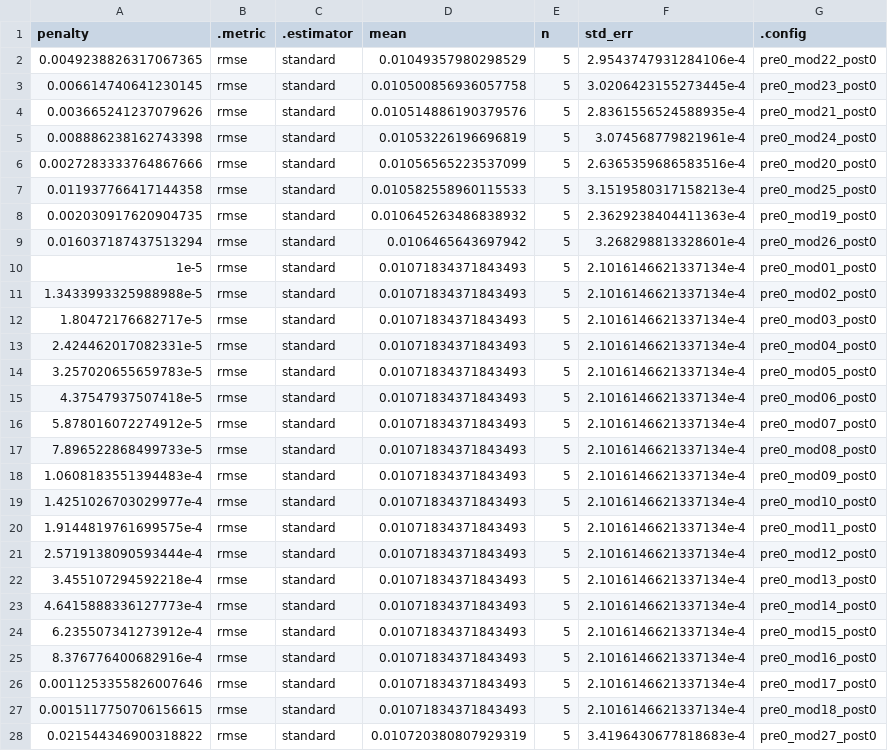
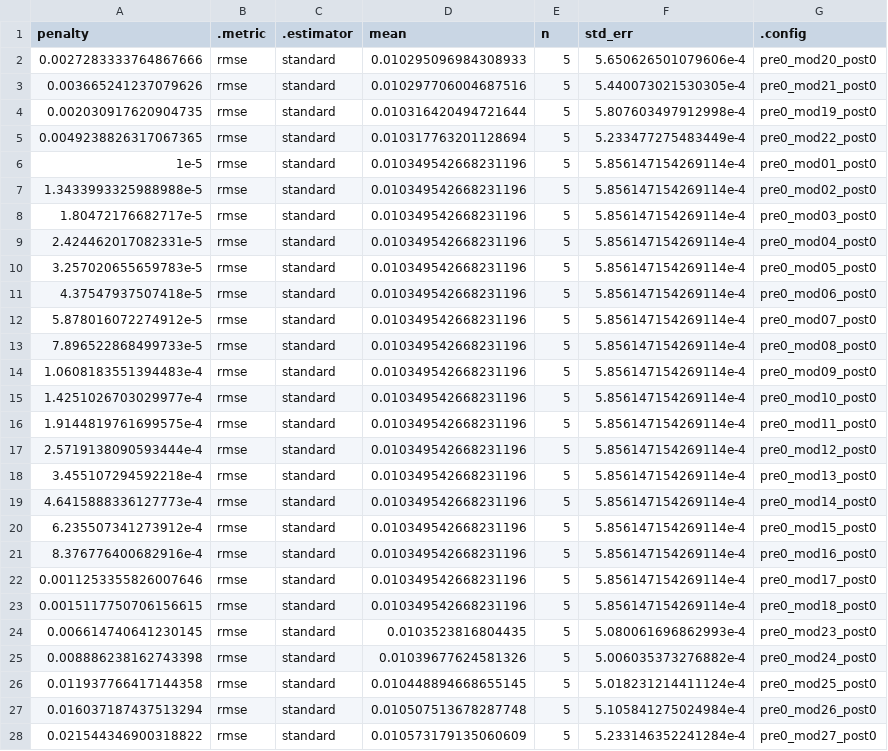
Before and after one commit to RentoSaijo/NFLxC, a CSV file: results/aavPerc_rl_tuning.csv, drawn as a sheet; only a part is shown; the diff covers the shown part only.

```diff
--- a/results/aavPerc_rl_tuning.csv
+++ b/results/aavPerc_rl_tuning.csv
@@ -1,28 +1,28 @@
 penalty,.metric,.estimator,mean,n,std_err,.config
-0.0049238826317067365,rmse,standard,0.01049357980298529,5,2.9543747931284106e-4,pre0_mod22_post0
-0.006614740641230145,rmse,standard,0.010500856936057758,5,3.0206423155273445e-4,pre0_mod23_post0
-0.003665241237079626,rmse,standard,0.010514886190379576,5,2.8361556524588935e-4,pre0_mod21_post0
-0.008886238162743398,rmse,standard,0.01053226196696819,5,3.074568779821961e-4,pre0_mod24_post0
-0.0027283333764867666,rmse,standard,0.01056565223537099,5,2.6365359686583516e-4,pre0_mod20_post0
-0.011937766417144358,rmse,standard,0.010582558960115533,5,3.1519580317158213e-4,pre0_mod25_post0
-0.002030917620904735,rmse,standard,0.010645263486838932,5,2.3629238404411363e-4,pre0_mod19_post0
-0.016037187437513294,rmse,standard,0.0106465643697942,5,3.268298813328601e-4,pre0_mod26_post0
-1e-5,rmse,standard,0.01071834371843493,5,2.1016146621337134e-4,pre0_mod01_post0
-1.3433993325988988e-5,rmse,standard,0.01071834371843493,5,2.1016146621337134e-4,pre0_mod02_post0
-1.80472176682717e-5,rmse,standard,0.01071834371843493,5,2.1016146621337134e-4,pre0_mod03_post0
-2.424462017082331e-5,rmse,standard,0.01071834371843493,5,2.1016146621337134e-4,pre0_mod04_post0
-3.257020655659783e-5,rmse,standard,0.01071834371843493,5,2.1016146621337134e-4,pre0_mod05_post0
-4.37547937507418e-5,rmse,standard,0.01071834371843493,5,2.1016146621337134e-4,pre0_mod06_post0
-5.878016072274912e-5,rmse,standard,0.01071834371843493,5,2.1016146621337134e-4,pre0_mod07_post0
-7.896522868499733e-5,rmse,standard,0.01071834371843493,5,2.1016146621337134e-4,pre0_mod08_post0
-1.0608183551394483e-4,rmse,standard,0.01071834371843493,5,2.1016146621337134e-4,pre0_mod09_post0
-1.4251026703029977e-4,rmse,standard,0.01071834371843493,5,2.1016146621337134e-4,pre0_mod10_post0
-1.9144819761699575e-4,rmse,standard,0.01071834371843493,5,2.1016146621337134e-4,pre0_mod11_post0
-2.5719138090593444e-4,rmse,standard,0.01071834371843493,5,2.1016146621337134e-4,pre0_mod12_post0
-3.455107294592218e-4,rmse,standard,0.01071834371843493,5,2.1016146621337134e-4,pre0_mod13_post0
-4.6415888336127773e-4,rmse,standard,0.01071834371843493,5,2.1016146621337134e-4,pre0_mod14_post0
-6.235507341273912e-4,rmse,standard,0.01071834371843493,5,2.1016146621337134e-4,pre0_mod15_post0
-8.376776400682916e-4,rmse,standard,0.01071834371843493,5,2.1016146621337134e-4,pre0_mod16_post0
-0.0011253355826007646,rmse,standard,0.01071834371843493,5,2.1016146621337134e-4,pre0_mod17_post0
-0.0015117750706156615,rmse,standard,0.01071834371843493,5,2.1016146621337134e-4,pre0_mod18_post0
-0.021544346900318822,rmse,standard,0.010720380807929319,5,3.4196430677818683e-4,pre0_mod27_post0
+0.0027283333764867666,rmse,standard,0.010295096984308933,5,5.650626501079606e-4,pre0_mod20_post0
+0.003665241237079626,rmse,standard,0.010297706004687516,5,5.440073021530305e-4,pre0_mod21_post0
+0.002030917620904735,rmse,standard,0.010316420494721644,5,5.807603497912998e-4,pre0_mod19_post0
+0.0049238826317067365,rmse,standard,0.010317763201128694,5,5.233477275483449e-4,pre0_mod22_post0
+1e-5,rmse,standard,0.010349542668231196,5,5.856147154269114e-4,pre0_mod01_post0
+1.3433993325988988e-5,rmse,standard,0.010349542668231196,5,5.856147154269114e-4,pre0_mod02_post0
+1.80472176682717e-5,rmse,standard,0.010349542668231196,5,5.856147154269114e-4,pre0_mod03_post0
+2.424462017082331e-5,rmse,standard,0.010349542668231196,5,5.856147154269114e-4,pre0_mod04_post0
+3.257020655659783e-5,rmse,standard,0.010349542668231196,5,5.856147154269114e-4,pre0_mod05_post0
+4.37547937507418e-5,rmse,standard,0.010349542668231196,5,5.856147154269114e-4,pre0_mod06_post0
+5.878016072274912e-5,rmse,standard,0.010349542668231196,5,5.856147154269114e-4,pre0_mod07_post0
+7.896522868499733e-5,rmse,standard,0.010349542668231196,5,5.856147154269114e-4,pre0_mod08_post0
+1.0608183551394483e-4,rmse,standard,0.010349542668231196,5,5.856147154269114e-4,pre0_mod09_post0
+1.4251026703029977e-4,rmse,standard,0.010349542668231196,5,5.856147154269114e-4,pre0_mod10_post0
+1.9144819761699575e-4,rmse,standard,0.010349542668231196,5,5.856147154269114e-4,pre0_mod11_post0
+2.5719138090593444e-4,rmse,standard,0.010349542668231196,5,5.856147154269114e-4,pre0_mod12_post0
+3.455107294592218e-4,rmse,standard,0.010349542668231196,5,5.856147154269114e-4,pre0_mod13_post0
+4.6415888336127773e-4,rmse,standard,0.010349542668231196,5,5.856147154269114e-4,pre0_mod14_post0
+6.235507341273912e-4,rmse,standard,0.010349542668231196,5,5.856147154269114e-4,pre0_mod15_post0
+8.376776400682916e-4,rmse,standard,0.010349542668231196,5,5.856147154269114e-4,pre0_mod16_post0
+0.0011253355826007646,rmse,standard,0.010349542668231196,5,5.856147154269114e-4,pre0_mod17_post0
+0.0015117750706156615,rmse,standard,0.010349542668231196,5,5.856147154269114e-4,pre0_mod18_post0
+0.006614740641230145,rmse,standard,0.0103523816804435,5,5.080061696862993e-4,pre0_mod23_post0
+0.008886238162743398,rmse,standard,0.01039677624581326,5,5.006035373276882e-4,pre0_mod24_post0
+0.011937766417144358,rmse,standard,0.010448894668655145,5,5.018231214411124e-4,pre0_mod25_post0
+0.016037187437513294,rmse,standard,0.010507513678287748,5,5.105841275024984e-4,pre0_mod26_post0
+0.021544346900318822,rmse,standard,0.010573179135060609,5,5.233146352241284e-4,pre0_mod27_post0
```
Also changed, not shown: 26 edited cells elsewhere in this file, data/test.csv, data/validate.csv, 50 other files.
